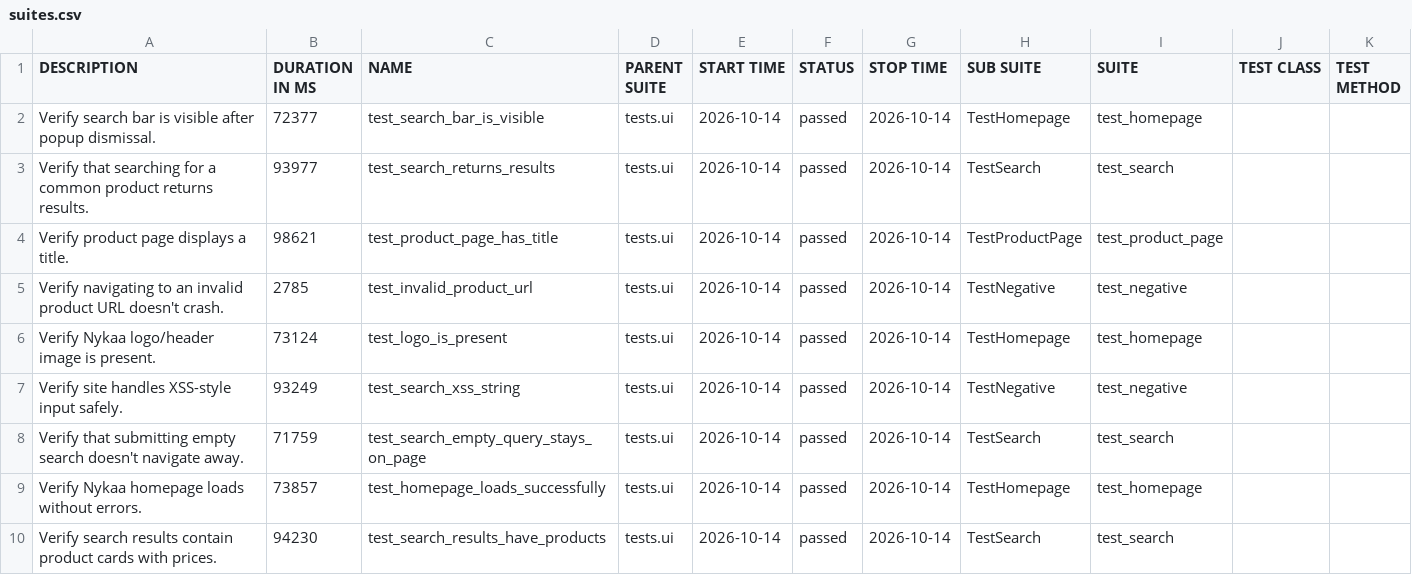
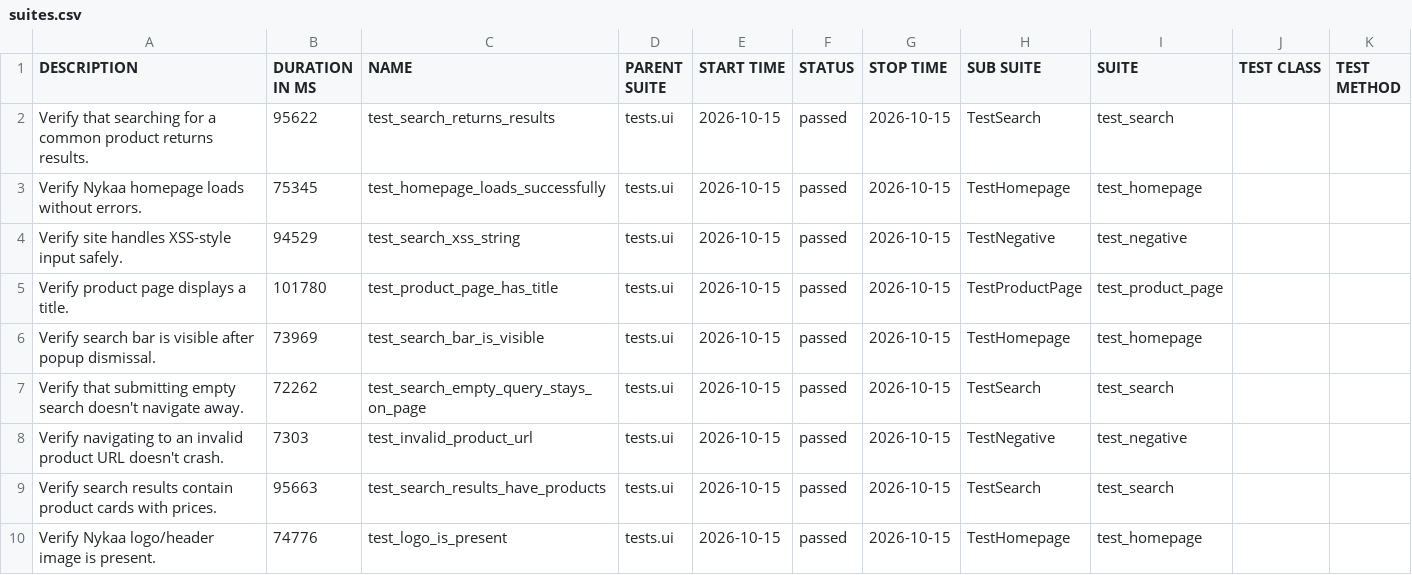
Before and after one commit to Deoli420/automation-framework, a CSV file: allure-report/data/suites.csv, drawn as a sheet.

```diff
--- a/allure-report/data/suites.csv
+++ b/allure-report/data/suites.csv
@@ -1,10 +1,10 @@
 "DESCRIPTION","DURATION IN MS","NAME","PARENT SUITE","START TIME","STATUS","STOP TIME","SUB SUITE","SUITE","TEST CLASS","TEST METHOD"
-"Verify search bar is visible after popup dismissal.","72377","test_search_bar_is_visible","tests.ui","2026-10-14","passed","2026-10-14","TestHomepage","test_homepage","",""
-"Verify that searching for a common product returns results.","93977","test_search_returns_results","tests.ui","2026-10-14","passed","2026-10-14","TestSearch","test_search","",""
-"Verify product page displays a title.","98621","test_product_page_has_title","tests.ui","2026-10-14","passed","2026-10-14","TestProductPage","test_product_page","",""
-"Verify navigating to an invalid product URL doesn't crash.","2785","test_invalid_product_url","tests.ui","2026-10-14","passed","2026-10-14","TestNegative","test_negative","",""
-"Verify Nykaa logo/header image is present.","73124","test_logo_is_present","tests.ui","2026-10-14","passed","2026-10-14","TestHomepage","test_homepage","",""
-"Verify site handles XSS-style input safely.","93249","test_search_xss_string","tests.ui","2026-10-14","passed","2026-10-14","TestNegative","test_negative","",""
-"Verify that submitting empty search doesn't navigate away.","71759","test_search_empty_query_stays_on_page","tests.ui","2026-10-14","passed","2026-10-14","TestSearch","test_search","",""
-"Verify Nykaa homepage loads without errors.","73857","test_homepage_loads_successfully","tests.ui","2026-10-14","passed","2026-10-14","TestHomepage","test_homepage","",""
-"Verify search results contain product cards with prices.","94230","test_search_results_have_products","tests.ui","2026-10-14","passed","2026-10-14","TestSearch","test_search","",""
+"Verify that searching for a common product returns results.","95622","test_search_returns_results","tests.ui","2026-10-15","passed","2026-10-15","TestSearch","test_search","",""
+"Verify Nykaa homepage loads without errors.","75345","test_homepage_loads_successfully","tests.ui","2026-10-15","passed","2026-10-15","TestHomepage","test_homepage","",""
+"Verify site handles XSS-style input safely.","94529","test_search_xss_string","tests.ui","2026-10-15","passed","2026-10-15","TestNegative","test_negative","",""
+"Verify product page displays a title.","101780","test_product_page_has_title","tests.ui","2026-10-15","passed","2026-10-15","TestProductPage","test_product_page","",""
+"Verify search bar is visible after popup dismissal.","73969","test_search_bar_is_visible","tests.ui","2026-10-15","passed","2026-10-15","TestHomepage","test_homepage","",""
+"Verify that submitting empty search doesn't navigate away.","72262","test_search_empty_query_stays_on_page","tests.ui","2026-10-15","passed","2026-10-15","TestSearch","test_search","",""
+"Verify navigating to an invalid product URL doesn't crash.","7303","test_invalid_product_url","tests.ui","2026-10-15","passed","2026-10-15","TestNegative","test_negative","",""
+"Verify search results contain product cards with prices.","95663","test_search_results_have_products","tests.ui","2026-10-15","passed","2026-10-15","TestSearch","test_search","",""
+"Verify Nykaa logo/header image is present.","74776","test_logo_is_present","tests.ui","2026-10-15","passed","2026-10-15","TestHomepage","test_homepage","",""
```
Also changed, not shown: 59 other files.
